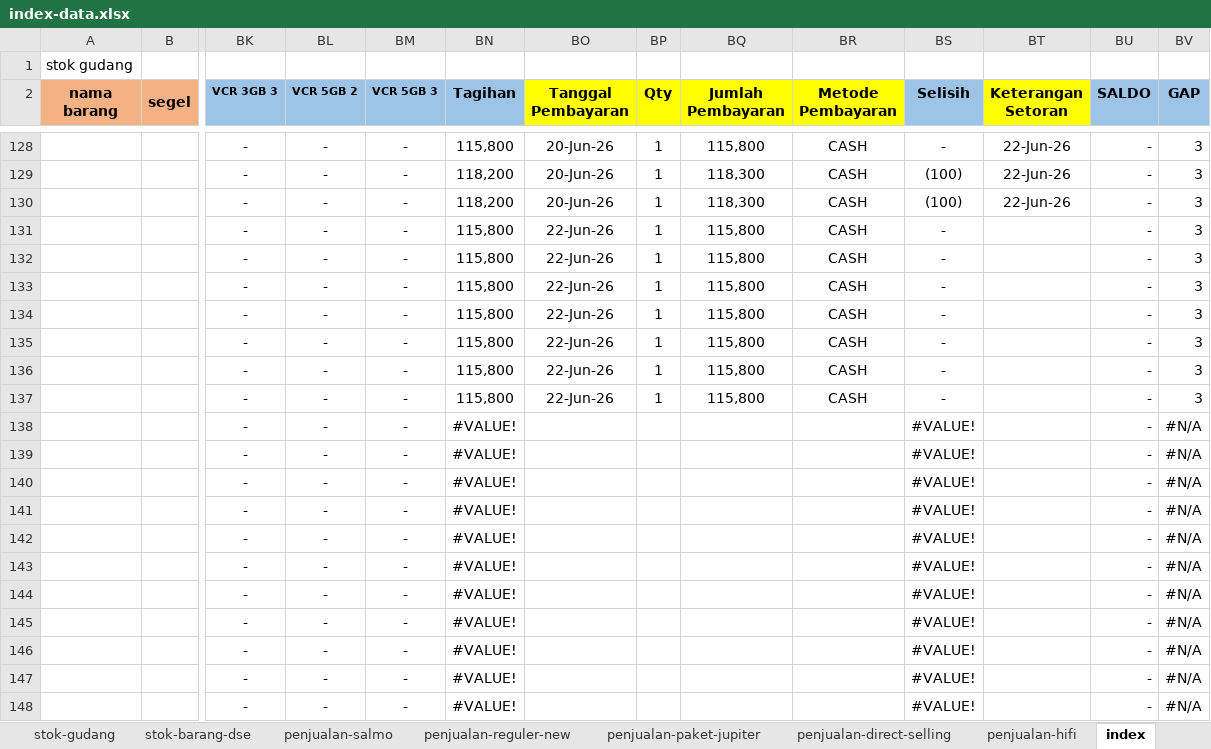
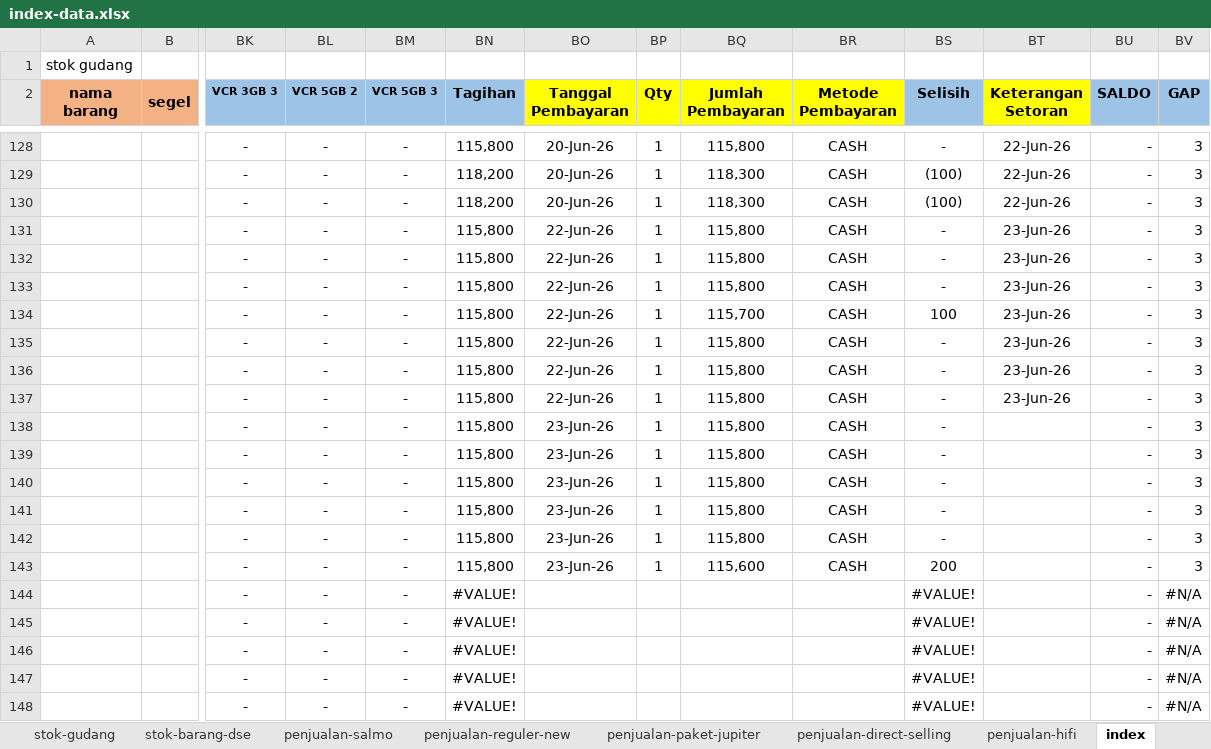
Before and after one commit to andisianday393-byte/MC-SAGARANTEN.WEB, an Excel workbook: index-data.xlsx, sheet index, drawn as a sheet; only a part is shown, gaps mark what is left out; values as stored, in another font and other column widths than the file's, no borders; conditional formats not drawn; removed rows and columns are numbered as before the commit, all else as after; rows hold the shown columns only; the diff covers the shown part only; the diff names each change by its address in the sheet, - before the commit and + after, or states it on an @@ line.

Commit message:
Add files via upload

```diff
--- a/index-data.xlsx (sheet index)
+++ b/index-data.xlsx (sheet index)
-BT131:BT137 (Keterangan Setoran): (empty)
+BT131:BT137 (Keterangan Setoran): 23-Jun-26
-BQ134 (Jumlah Pembayaran): 115,800
+BQ134 (Jumlah Pembayaran): 115,700
-BS134 (Selisih): -
+BS134 (Selisih): 100
-row 138:  |  | - | - | - | #VALUE! |  |  |  |  | #VALUE! |  | - | #N/A
-row 139:  |  | - | - | - | #VALUE! |  |  |  |  | #VALUE! |  | - | #N/A
-row 140:  |  | - | - | - | #VALUE! |  |  |  |  | #VALUE! |  | - | #N/A
-row 141:  |  | - | - | - | #VALUE! |  |  |  |  | #VALUE! |  | - | #N/A
-row 142:  |  | - | - | - | #VALUE! |  |  |  |  | #VALUE! |  | - | #N/A
-row 143:  |  | - | - | - | #VALUE! |  |  |  |  | #VALUE! |  | - | #N/A
+row 138:  |  | - | - | - | 115,800 | 23-Jun-26 | 1 | 115,800 | CASH | - |  | - | 3
+row 139:  |  | - | - | - | 115,800 | 23-Jun-26 | 1 | 115,800 | CASH | - |  | - | 3
+row 140:  |  | - | - | - | 115,800 | 23-Jun-26 | 1 | 115,800 | CASH | - |  | - | 3
+row 141:  |  | - | - | - | 115,800 | 23-Jun-26 | 1 | 115,800 | CASH | - |  | - | 3
+row 142:  |  | - | - | - | 115,800 | 23-Jun-26 | 1 | 115,800 | CASH | - |  | - | 3
+row 143:  |  | - | - | - | 115,800 | 23-Jun-26 | 1 | 115,600 | CASH | 200 |  | - | 3
```
Also changed, not shown: 152 edited cells elsewhere in this sheet, sheet penjualan-reguler-new, sheet penjualan-paket-jupiter, sheet stok-barang-dse, sheet penjualan-hifi, sheet stok-gudang, sheet penjualan-salmo, 1 more sheet, formulas that keep their value.
